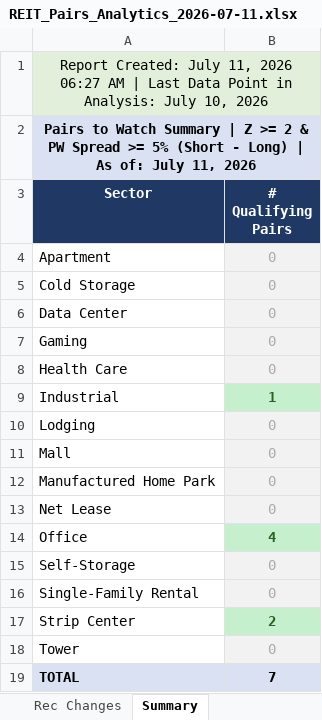
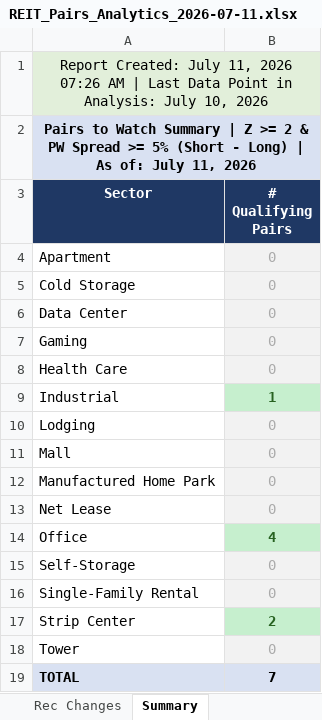
Before and after one commit to 310lfpereira-max/khwm-reit-db, an Excel workbook: REIT_Pairs_Analytics_2026-07-11.xlsx, sheet Summary, drawn as a sheet; values as stored, in another font and other column widths than the file's, no borders; the diff names each change by its address in the sheet, - before the commit and + after, or states it on an @@ line.

```diff
--- a/REIT_Pairs_Analytics_2026-07-11.xlsx (sheet Summary)
+++ b/REIT_Pairs_Analytics_2026-07-11.xlsx (sheet Summary)
-A1 (Sector): …11, 2026 06:27 AM |…
+A1 (Sector): …11, 2026 07:26 AM |…
```
Also changed, not shown: sheet Rec Changes, sheet Industrial, sheet Strip Center, sheet Office, sheet Pairs to Watch.
